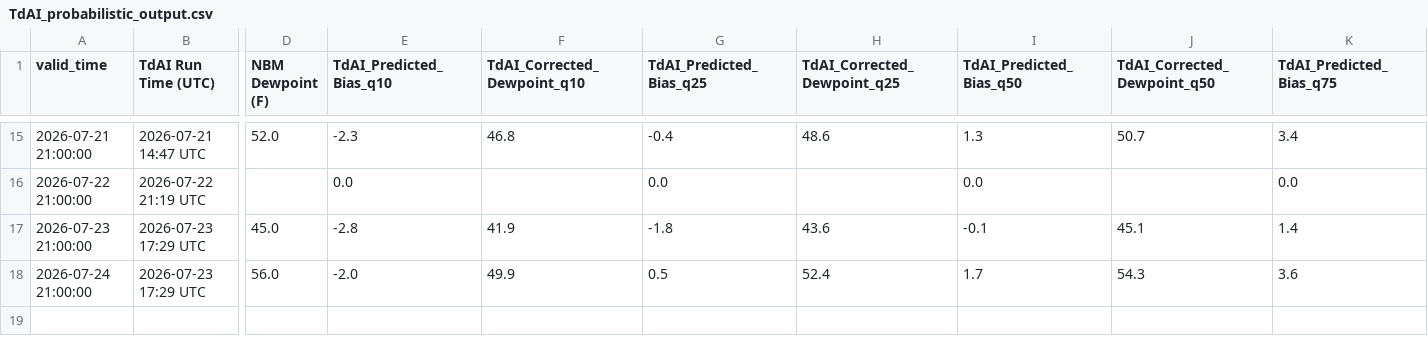
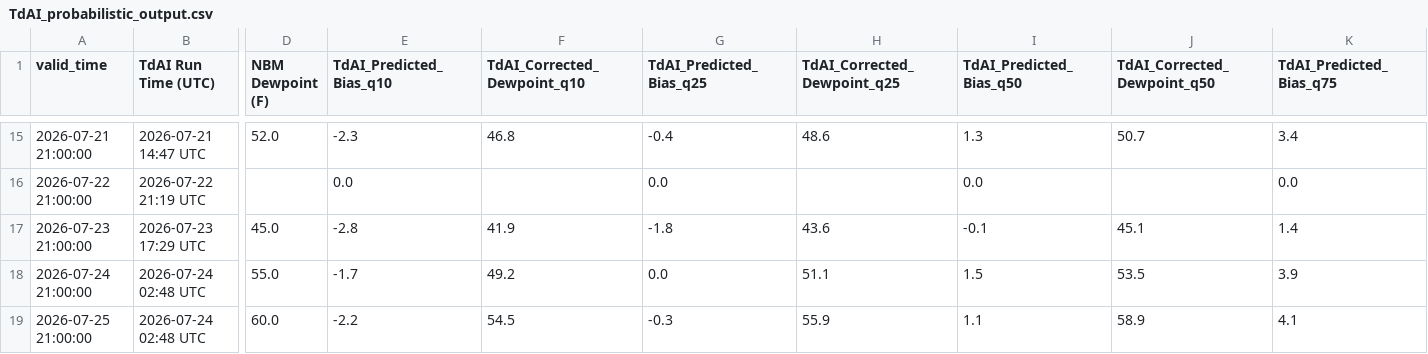
Before and after one commit to sean838432/TdAI, a CSV file: TdAI_probabilistic_output.csv, drawn as a sheet; only a part is shown, gaps mark what is left out; rows hold the shown columns only; the diff covers the shown part only; the diff names each change by its address in the sheet, - before the commit and + after, or states it on an @@ line.

```diff
--- a/TdAI_probabilistic_output.csv
+++ b/TdAI_probabilistic_output.csv
-B18 (TdAI Run Time (UTC)): 2026-07-23 17:29 UTC
+B18 (TdAI Run Time (UTC)): 2026-07-24 02:48 UTC
-D18 (NBM Dewpoint (F)): 56.0
+D18 (NBM Dewpoint (F)): 55.0
-E18 (TdAI_Predicted_Bias_q10): -2.0
+E18 (TdAI_Predicted_Bias_q10): -1.7
-F18 (TdAI_Corrected_Dewpoint_q10): 49.9
+F18 (TdAI_Corrected_Dewpoint_q10): 49.2
-G18 (TdAI_Predicted_Bias_q25): 0.5
+G18 (TdAI_Predicted_Bias_q25): 0.0
-H18 (TdAI_Corrected_Dewpoint_q25): 52.4
+H18 (TdAI_Corrected_Dewpoint_q25): 51.1
-I18 (TdAI_Predicted_Bias_q50): 1.7
+I18 (TdAI_Predicted_Bias_q50): 1.5
-J18 (TdAI_Corrected_Dewpoint_q50): 54.3
+J18 (TdAI_Corrected_Dewpoint_q50): 53.5
-K18 (TdAI_Predicted_Bias_q75): 3.6
+K18 (TdAI_Predicted_Bias_q75): 3.9
+row 19: 2026-07-25 21:00:00 | 2026-07-24 02:48 UTC | 60.0 | -2.2 | 54.5 | -0.3 | 55.9 | 1.1 | 58.9 | 4.1
```
Also changed, not shown: 7 edited cells elsewhere in this file, TdAI_deterministic_output.csv.
